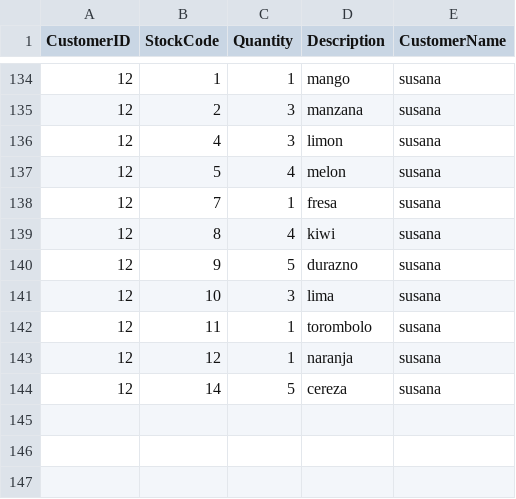
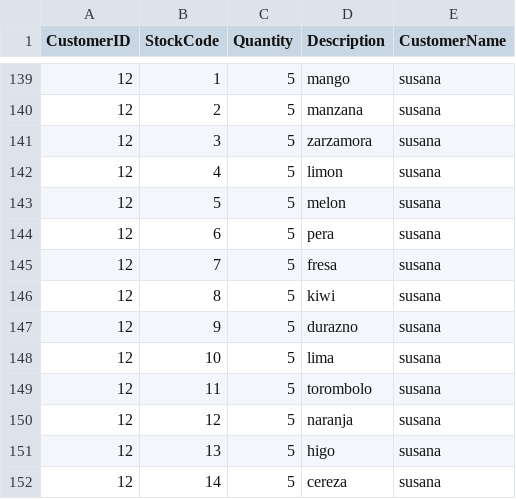
Before and after one commit to juanbits/datasets-to-CF-recsys, a CSV file: frutas-sin-items-no-vistos.csv, drawn as a sheet; only a part is shown, gaps mark what is left out; the diff covers the shown part only.

```diff
--- a/frutas-sin-items-no-vistos.csv
+++ b/frutas-sin-items-no-vistos.csv
@@ -134,11 +139,14 @@
-12,1,1,"mango","susana"
-12,2,3,"manzana","susana"
-12,4,3,"limon","susana"
-12,5,4,"melon","susana"
-12,7,1,"fresa","susana"
-12,8,4,"kiwi","susana"
+12,1,5,"mango","susana"
+12,2,5,"manzana","susana"
+12,3,5,"zarzamora","susana"
+12,4,5,"limon","susana"
+12,5,5,"melon","susana"
+12,6,5,"pera","susana"
+12,7,5,"fresa","susana"
+12,8,5,"kiwi","susana"
 12,9,5,"durazno","susana"
-12,10,3,"lima","susana"
-12,11,1,"torombolo","susana"
-12,12,1,"naranja","susana"
+12,10,5,"lima","susana"
+12,11,5,"torombolo","susana"
+12,12,5,"naranja","susana"
+12,13,5,"higo","susana"
 12,14,5,"cereza","susana"
```
Also changed, not shown: 5 added rows and 21 edited cells elsewhere in this file, frutas-con-items-no-vistos-como-valor-0.csv, frutas-con-items-no-vistos-como-valor-negativo.csv.
